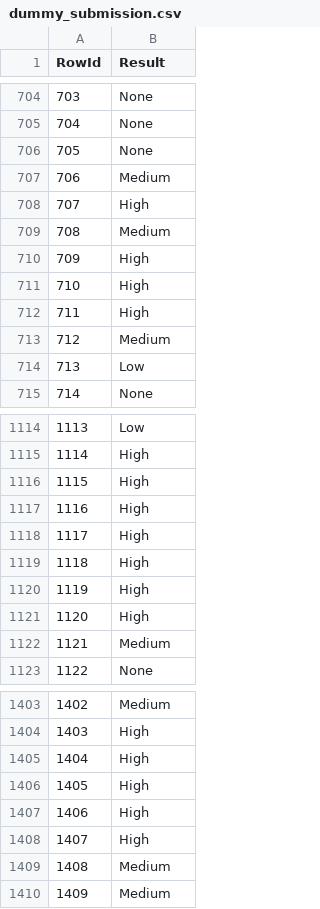
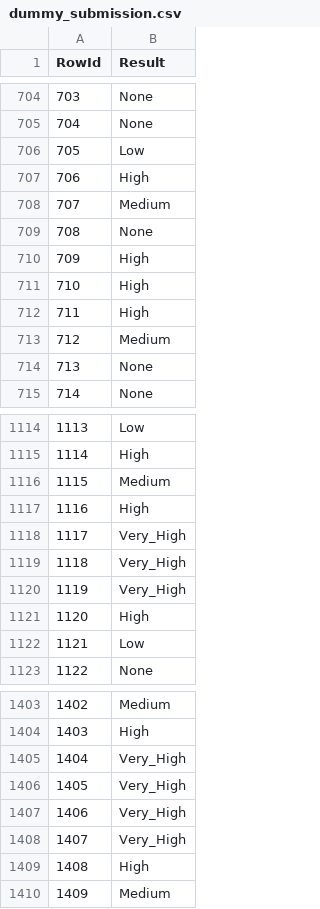
Before and after one commit to GoncaloSenra/DAA-Modelos-de-Machine-Learning, a CSV file: dummy_submission.csv, drawn as a sheet; only a part is shown, gaps mark what is left out; the diff covers the shown part only.

```diff
--- a/dummy_submission.csv
+++ b/dummy_submission.csv
@@ -705,6 +705,6 @@ RowId,Result
 704,None
-705,None
-706,Medium
-707,High
-708,Medium
+705,Low
+706,High
+707,Medium
+708,None
 709,High
@@ -713,3 +713,3 @@ RowId,Result
 712,Medium
-713,Low
+713,None
 714,None
@@ -1115,9 +1115,9 @@ RowId,Result
 1114,High
-1115,High
+1115,Medium
 1116,High
-1117,High
-1118,High
-1119,High
+1117,Very_High
+1118,Very_High
+1119,Very_High
 1120,High
-1121,Medium
+1121,Low
 1122,None
@@ -1404,7 +1404,7 @@ RowId,Result
 1403,High
-1404,High
-1405,High
-1406,High
-1407,High
-1408,Medium
+1404,Very_High
+1405,Very_High
+1406,Very_High
+1407,Very_High
+1408,High
 1409,Medium
```
Also changed, not shown: 83 edited cells elsewhere in this file, 1 other file.
